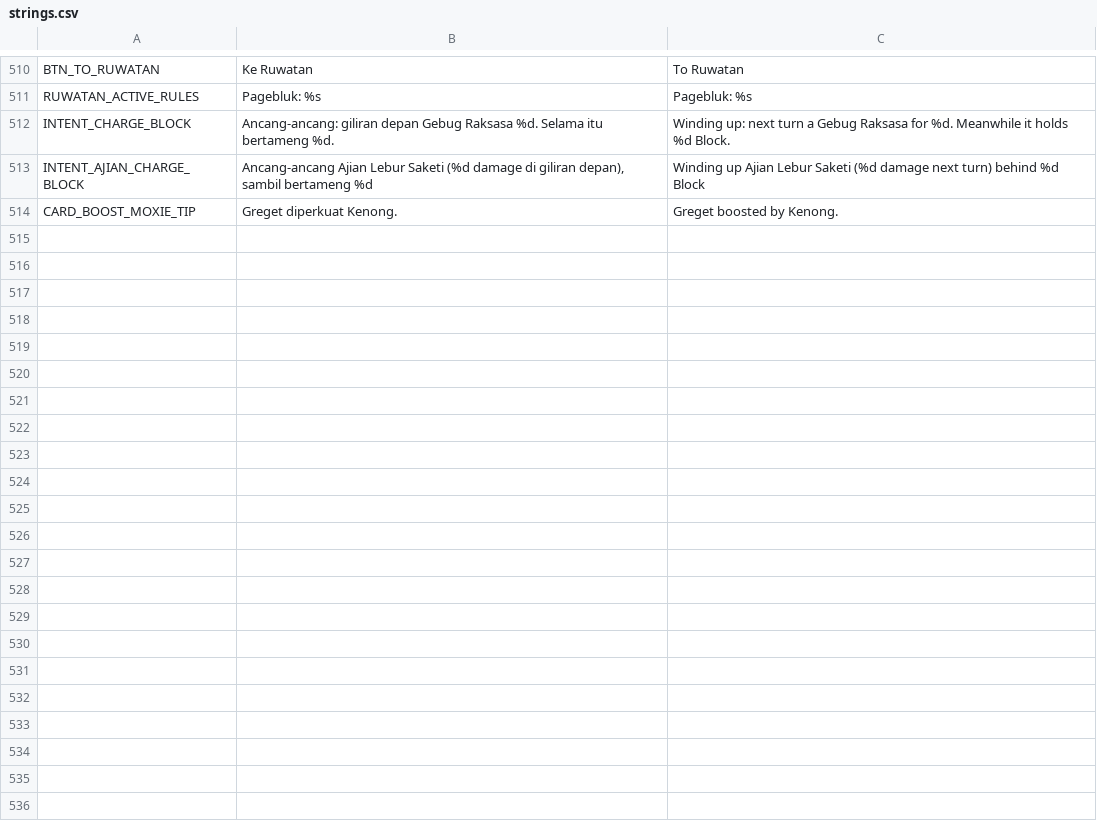
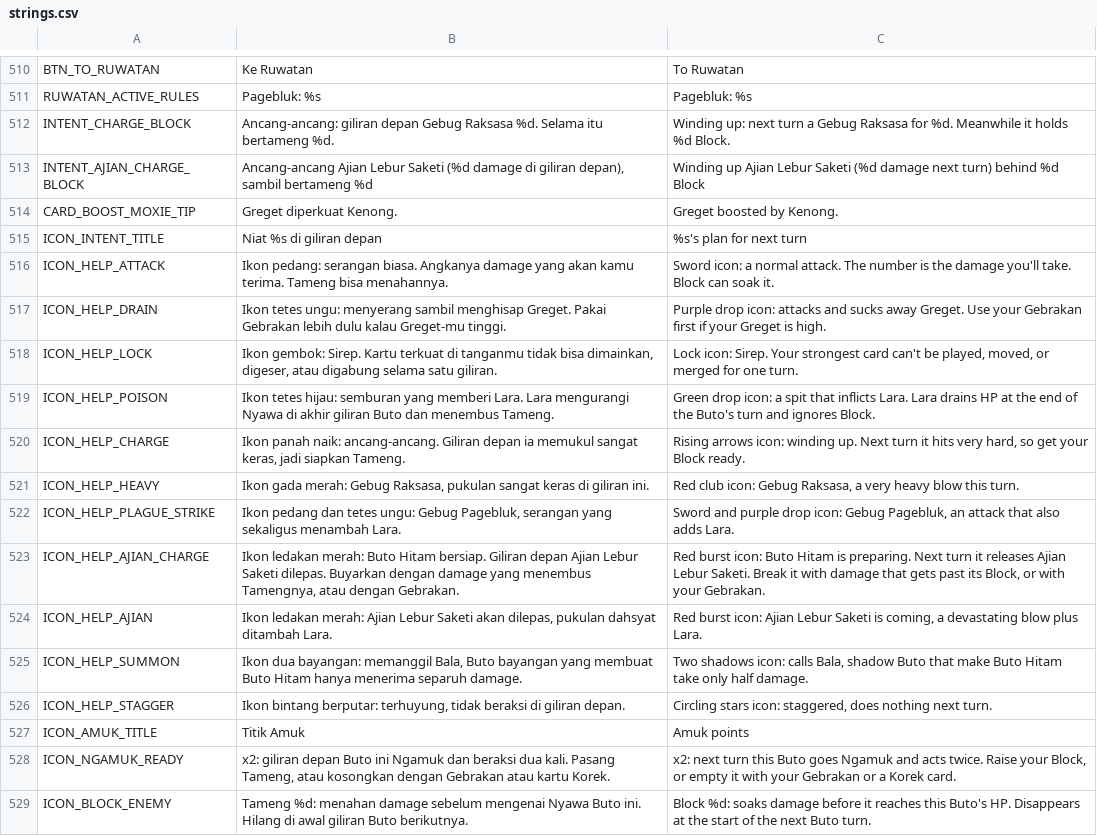
Before and after one commit to imamabidin999-maker/GDD, a CSV file: localization/strings.csv, drawn as a sheet; only a part is shown, gaps mark what is left out; the diff names each change by its address in the sheet, - before the commit and + after, or states it on an @@ line.

```diff
--- a/localization/strings.csv
+++ b/localization/strings.csv
+row 515: ICON_INTENT_TITLE | Niat %s di giliran depan | %s's plan for next turn
+row 516: ICON_HELP_ATTACK | Ikon pedang: serangan biasa. Angkanya damage yang akan kamu terima. Tameng bisa menahannya. | Sword icon: a normal attack. The number is the damage you'll take. Block can soak it.
+row 517: ICON_HELP_DRAIN | Ikon tetes ungu: menyerang sambil menghisap Greget. Pakai Gebrakan lebih dulu kalau Greget-mu tinggi. | Purple drop icon: attacks and sucks away Greget. Use your Gebrakan first if your Greget is high.
+row 518: ICON_HELP_LOCK | Ikon gembok: Sirep. Kartu terkuat di tanganmu tidak bisa dimainkan, digeser, atau digabung selama satu giliran. | Lock icon: Sirep. Your strongest card can't be played, moved, or merged for one turn.
+row 519: ICON_HELP_POISON | Ikon tetes hijau: semburan yang memberi Lara. Lara mengurangi Nyawa di akhir giliran Buto dan menembus Tameng. | Green drop icon: a spit that inflicts Lara. Lara drains HP at the end of the Buto's turn and ignores Block.
+row 520: ICON_HELP_CHARGE | Ikon panah naik: ancang-ancang. Giliran depan ia memukul sangat keras, jadi siapkan Tameng. | Rising arrows icon: winding up. Next turn it hits very hard, so get your Block ready.
+row 521: ICON_HELP_HEAVY | Ikon gada merah: Gebug Raksasa, pukulan sangat keras di giliran ini. | Red club icon: Gebug Raksasa, a very heavy blow this turn.
+row 522: ICON_HELP_PLAGUE_STRIKE | Ikon pedang dan tetes ungu: Gebug Pagebluk, serangan yang sekaligus menambah Lara. | Sword and purple drop icon: Gebug Pagebluk, an attack that also adds Lara.
+row 523: ICON_HELP_AJIAN_CHARGE | Ikon ledakan merah: Buto Hitam bersiap. Giliran depan Ajian Lebur Saketi dilepas. Buyarkan dengan damage yang menembus Tamengnya, atau dengan Gebrakan. | Red burst icon: Buto Hitam is preparing. Next turn it releases Ajian Lebur Saketi. Break it with damage that gets past its Block, or with your Gebrakan.
+row 524: ICON_HELP_AJIAN | Ikon ledakan merah: Ajian Lebur Saketi akan dilepas, pukulan dahsyat ditambah Lara. | Red burst icon: Ajian Lebur Saketi is coming, a devastating blow plus Lara.
+row 525: ICON_HELP_SUMMON | Ikon dua bayangan: memanggil Bala, Buto bayangan yang membuat Buto Hitam hanya menerima separuh damage. | Two shadows icon: calls Bala, shadow Buto that make Buto Hitam take only half damage.
+row 526: ICON_HELP_STAGGER | Ikon bintang berputar: terhuyung, tidak beraksi di giliran depan. | Circling stars icon: staggered, does nothing next turn.
+row 527: ICON_AMUK_TITLE | Titik Amuk | Amuk points
+row 528: ICON_NGAMUK_READY | x2: giliran depan Buto ini Ngamuk dan beraksi dua kali. Pasang Tameng, atau kosongkan dengan Gebrakan atau kartu Korek. | x2: next turn this Buto goes Ngamuk and acts twice. Raise your Block, or empty it with your Gebrakan or a Korek card.
+row 529: ICON_BLOCK_ENEMY | Tameng %d: menahan damage sebelum mengenai Nyawa Buto ini. Hilang di awal giliran Buto berikutnya. | Block %d: soaks damage before it reaches this Buto's HP. Disappears at the start of the next Buto turn.
```
Also changed, not shown: 5 other files.
